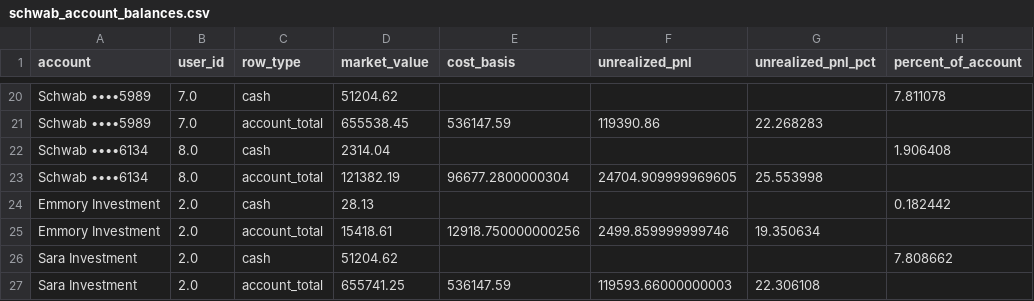
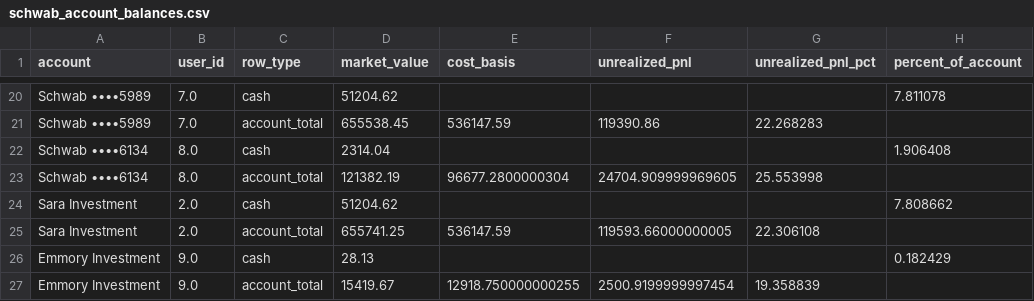
Before and after one commit to cameronjefferey/ccwj, a CSV file: dbt/seeds/schwab_account_balances.csv, drawn as a sheet; only a part is shown, gaps mark what is left out.

```diff
--- a/dbt/seeds/schwab_account_balances.csv
+++ b/dbt/seeds/schwab_account_balances.csv
@@ -23,5 +23,5 @@ Schwab ••••6134,8.0,cash,2314.04,,,,1.906408
 Schwab ••••6134,8.0,account_total,121382.19,96677.2800000304,24704.909999969605,25.553998,
-Emmory Investment,2.0,cash,28.13,,,,0.182442
-Emmory Investment,2.0,account_total,15418.61,12918.750000000256,2499.859999999746,19.350634,
 Sara Investment,2.0,cash,51204.62,,,,7.808662
-Sara Investment,2.0,account_total,655741.25,536147.59,119593.66000000003,22.306108,
+Sara Investment,2.0,account_total,655741.25,536147.59,119593.66000000005,22.306108,
+Emmory Investment,9.0,cash,28.13,,,,0.182429
+Emmory Investment,9.0,account_total,15419.67,12918.750000000255,2500.9199999997454,19.358839,
```
Also changed, not shown: dbt/seeds/current_positions.csv, dbt/seeds/trade_history.csv.
